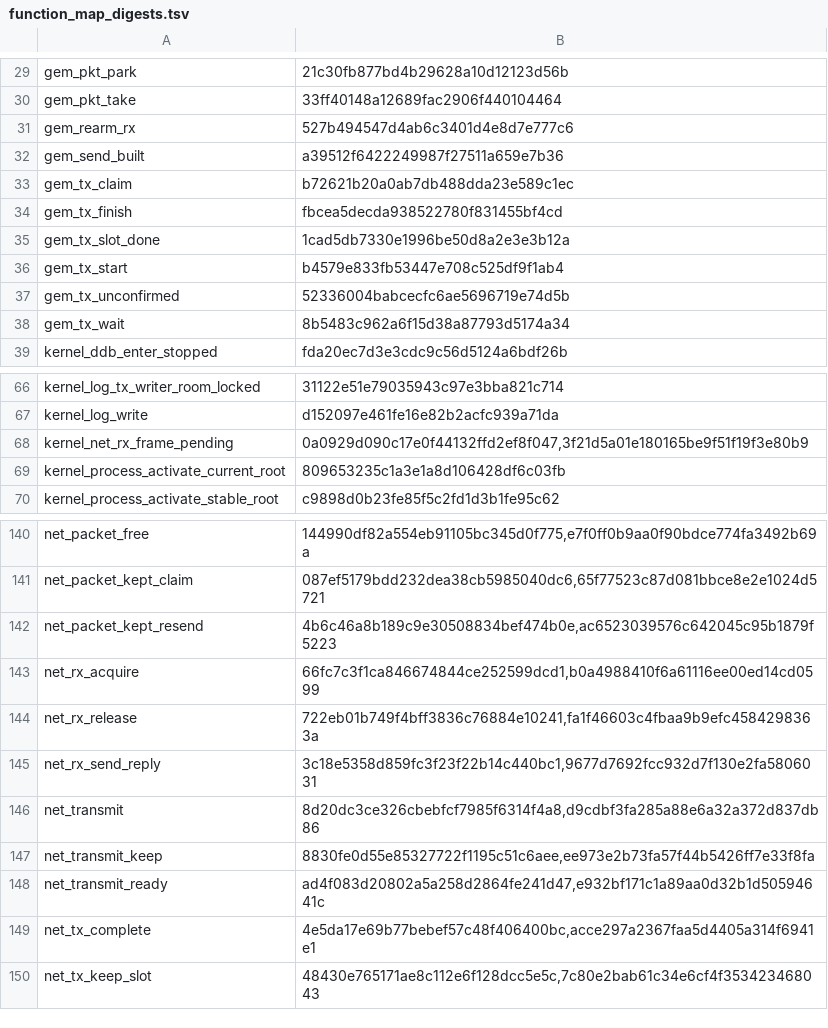
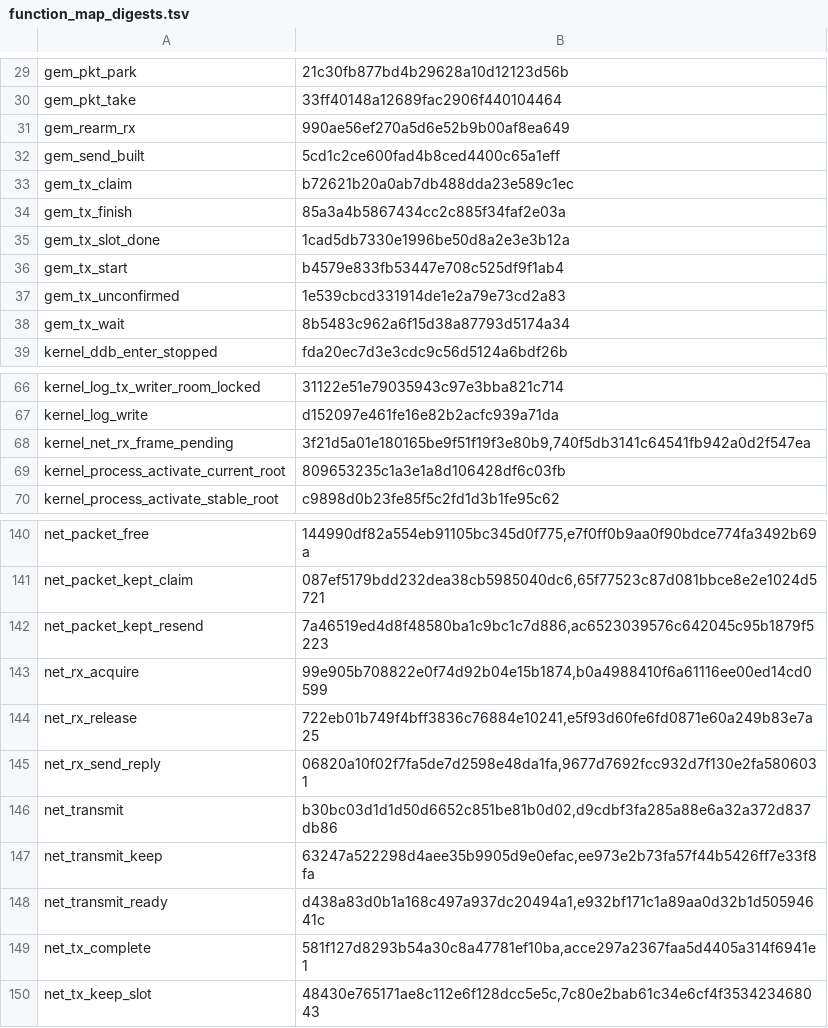
Before and after one commit to takibi-lang/takibi, a TSV file: kernel/models/function_map_digests.tsv, drawn as a sheet; only a part is shown, gaps mark what is left out.

```diff
--- a/kernel/models/function_map_digests.tsv
+++ b/kernel/models/function_map_digests.tsv
@@ -30,9 +30,9 @@ gem_pkt_park	21c30fb877bd4b29628a10d12123d56b
 gem_pkt_take	33ff40148a12689fac2906f440104464
-gem_rearm_rx	527b494547d4ab6c3401d4e8d7e777c6
-gem_send_built	a39512f6422249987f27511a659e7b36
+gem_rearm_rx	990ae56ef270a5d6e52b9b00af8ea649
+gem_send_built	5cd1c2ce600fad4b8ced4400c65a1eff
 gem_tx_claim	b72621b20a0ab7db488dda23e589c1ec
-gem_tx_finish	fbcea5decda938522780f831455bf4cd
+gem_tx_finish	85a3a4b5867434cc2c885f34faf2e03a
 gem_tx_slot_done	1cad5db7330e1996be50d8a2e3e3b12a
 gem_tx_start	b4579e833fb53447e708c525df9f1ab4
-gem_tx_unconfirmed	52336004babcecfc6ae5696719e74d5b
+gem_tx_unconfirmed	1e539cbcd331914de1e2a79e73cd2a83
 gem_tx_wait	8b5483c962a6f15d38a87793d5174a34
@@ -67,3 +67,3 @@ kernel_log_tx_writer_room_locked	31122e51e79035943c97e3bba821c714
 kernel_log_write	d152097e461fe16e82b2acfc939a71da
-kernel_net_rx_frame_pending	0a0929d090c17e0f44132ffd2ef8f047,3f21d5a01e180165be9f51f19f3e80b9
+kernel_net_rx_frame_pending	3f21d5a01e180165be9f51f19f3e80b9,740f5db3141c64541fb942a0d2f547ea
 kernel_process_activate_current_root	809653235c1a3e1a8d106428df6c03fb
@@ -141,10 +141,10 @@ net_packet_free	144990df82a554eb91105bc345d0f775,e7f0ff0b9aa0f90bdce774fa3492b69
 net_packet_kept_claim	087ef5179bdd232dea38cb5985040dc6,65f77523c87d081bbce8e2e1024d5721
-net_packet_kept_resend	4b6c46a8b189c9e30508834bef474b0e,ac6523039576c642045c95b1879f5223
-net_rx_acquire	66fc7c3f1ca846674844ce252599dcd1,b0a4988410f6a61116ee00ed14cd0599
-net_rx_release	722eb01b749f4bff3836c76884e10241,fa1f46603c4fbaa9b9efc4584298363a
-net_rx_send_reply	3c18e5358d859fc3f23f22b14c440bc1,9677d7692fcc932d7f130e2fa5806031
-net_transmit	8d20dc3ce326cbebfcf7985f6314f4a8,d9cdbf3fa285a88e6a32a372d837db86
-net_transmit_keep	8830fe0d55e85327722f1195c51c6aee,ee973e2b73fa57f44b5426ff7e33f8fa
-net_transmit_ready	ad4f083d20802a5a258d2864fe241d47,e932bf171c1a89aa0d32b1d50594641c
-net_tx_complete	4e5da17e69b77bebef57c48f406400bc,acce297a2367faa5d4405a314f6941e1
+net_packet_kept_resend	7a46519ed4d8f48580ba1c9bc1c7d886,ac6523039576c642045c95b1879f5223
+net_rx_acquire	99e905b708822e0f74d92b04e15b1874,b0a4988410f6a61116ee00ed14cd0599
+net_rx_release	722eb01b749f4bff3836c76884e10241,e5f93d60fe6fd0871e60a249b83e7a25
+net_rx_send_reply	06820a10f02f7fa5de7d2598e48da1fa,9677d7692fcc932d7f130e2fa5806031
+net_transmit	b30bc03d1d1d50d6652c851be81b0d02,d9cdbf3fa285a88e6a32a372d837db86
+net_transmit_keep	63247a522298d4aee35b9905d9e0efac,ee973e2b73fa57f44b5426ff7e33f8fa
+net_transmit_ready	d438a83d0b1a168c497a937dc20494a1,e932bf171c1a89aa0d32b1d50594641c
+net_tx_complete	581f127d8293b54a30c8a47781ef10ba,acce297a2367faa5d4405a314f6941e1
 net_tx_keep_slot	48430e765171ae8c112e6f128dcc5e5c,7c80e2bab61c34e6cf4f353423468043
```
Also changed, not shown: scripts/global_protection_allowlist.tsv, 6 other files.
